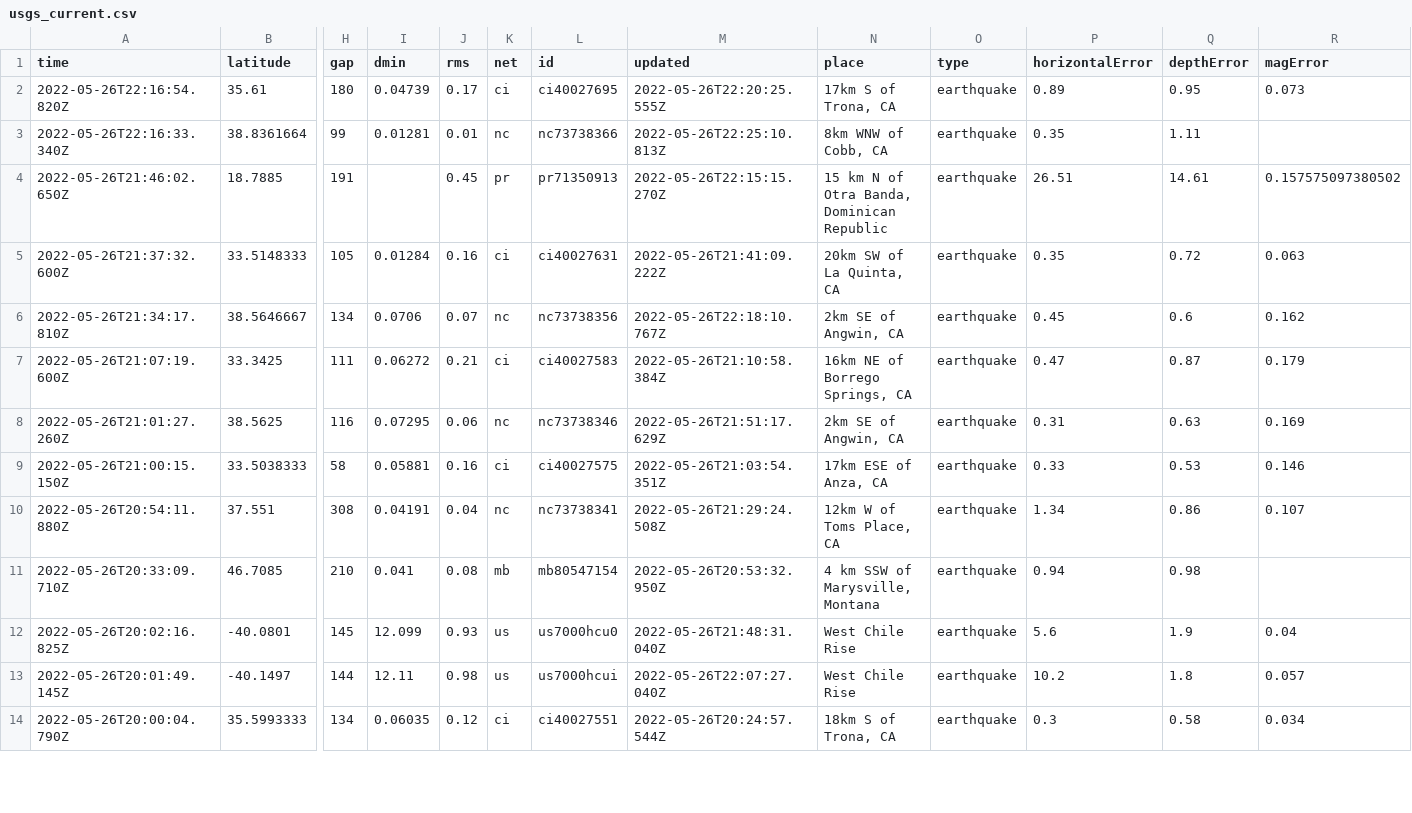
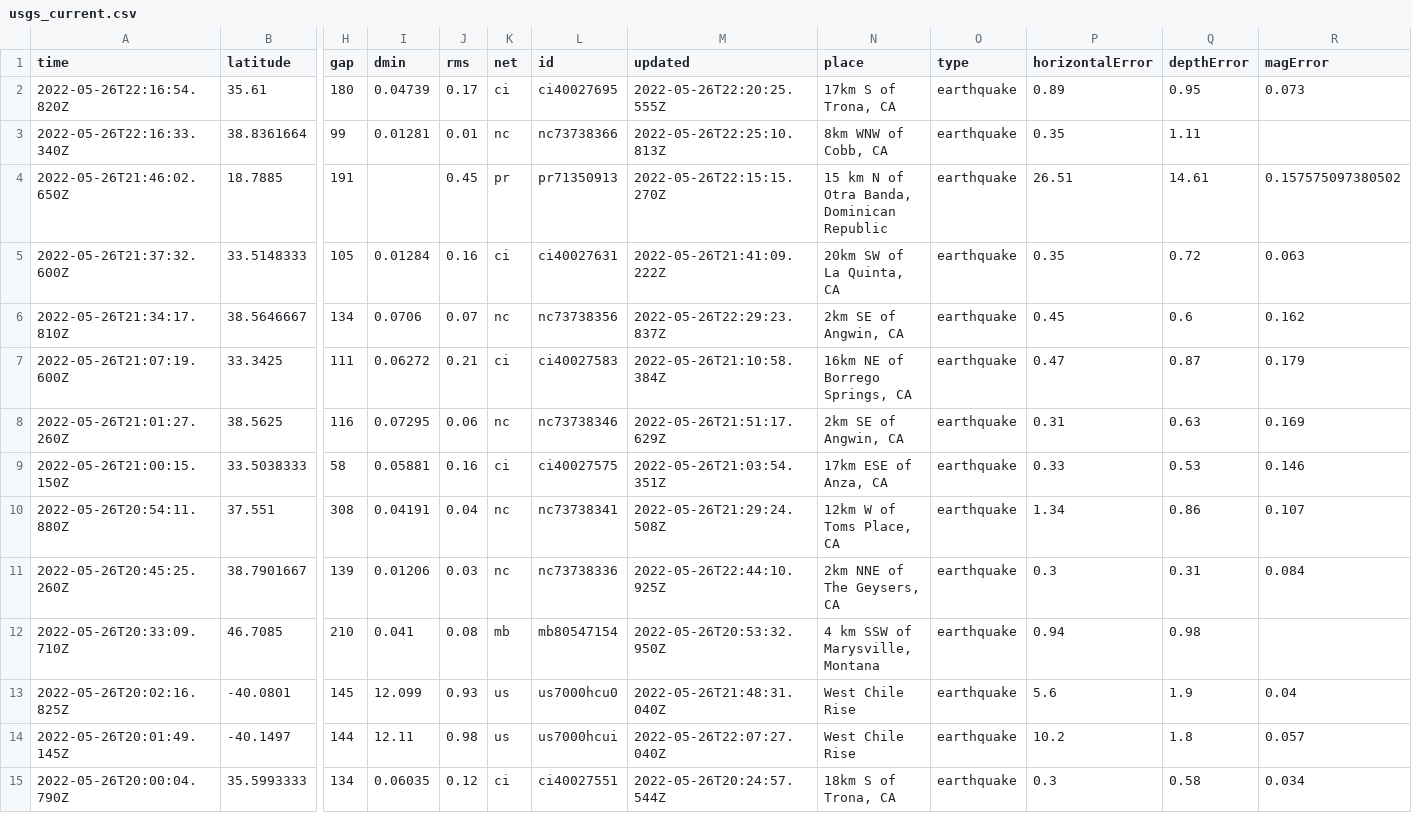
Before and after one commit to CHelmsenterprisenewscom/my-reporting-robot, a CSV file: usgs_current.csv, drawn as a sheet; only a part is shown, gaps mark what is left out; rows hold the shown columns only; the diff covers the shown part only; the diff names each change by its address in the sheet, - before the commit and + after, or states it on an @@ line.

```diff
--- a/usgs_current.csv
+++ b/usgs_current.csv
-M6 (updated): 2022-05-26T22:18:10.767Z
+M6 (updated): 2022-05-26T22:29:23.837Z
+row 11: 2022-05-26T20:45:25.260Z | 38.7901667 | 139 | 0.01206 | 0.03 | nc | nc73738336 | 2022-05-26T22:44:10.925Z | 2km NNE of The Geysers, CA | earthquake | 0.3 | 0.31 | 0.084
```
Also changed, not shown: 2 added rows, 4 removed rows and 7 edited cells elsewhere in this file.
